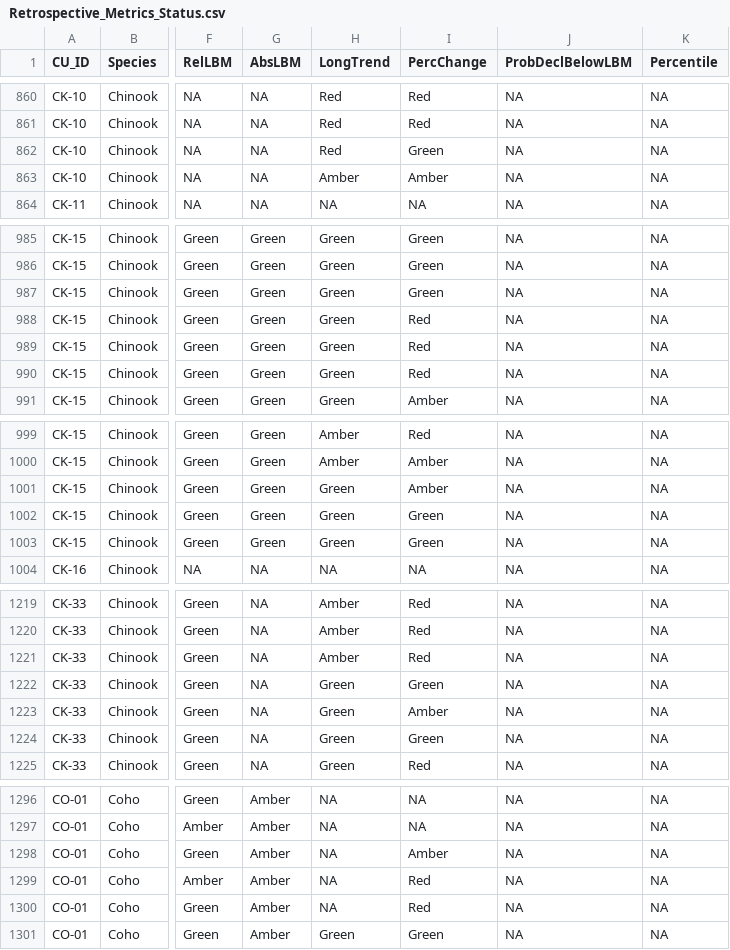
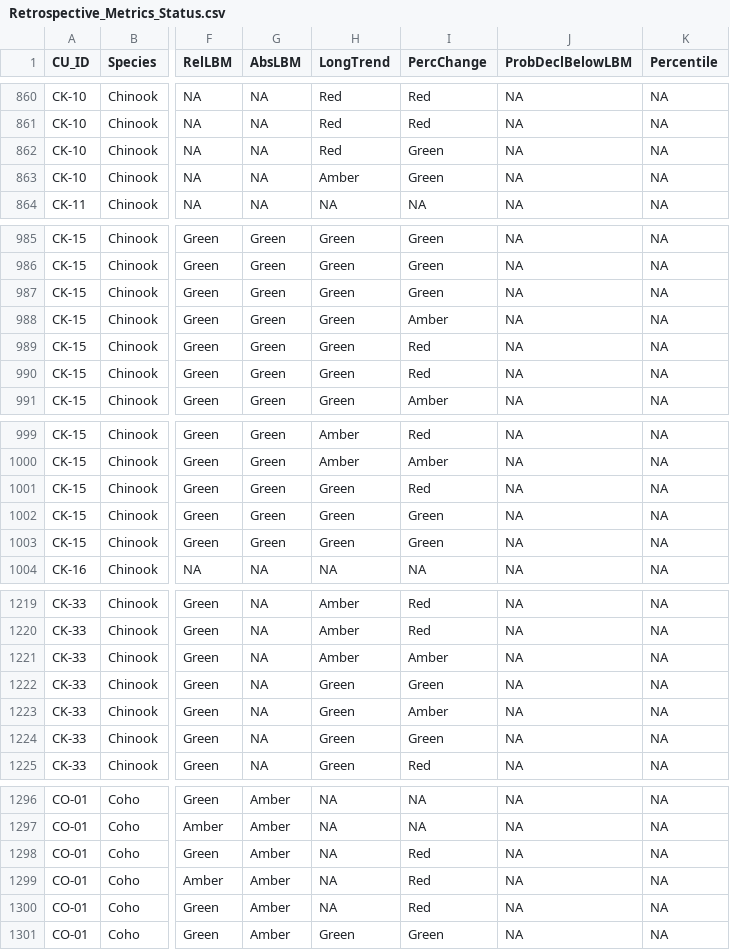
Before and after one commit to SOLV-Code/Scanner-Data-Processing, a CSV file: DATA_PROCESSING/Retrospective_Metrics_Status.csv, drawn as a sheet; only a part is shown, gaps mark what is left out; the diff covers the shown part only; the diff names each change by its address in the sheet, - before the commit and + after, or states it on an @@ line.

```diff
--- a/DATA_PROCESSING/Retrospective_Metrics_Status.csv
+++ b/DATA_PROCESSING/Retrospective_Metrics_Status.csv
-I863 (PercChange): Amber
+I863 (PercChange): Green
-I988 (PercChange): Red
+I988 (PercChange): Amber
-I1001 (PercChange): Amber
+I1001 (PercChange): Red
-I1221 (PercChange): Red
+I1221 (PercChange): Amber
-I1298 (PercChange): Amber
+I1298 (PercChange): Red
```
Also changed, not shown: 6 edited cells elsewhere in this file, DATA_PROCESSING/Retro_Results_LT3.csv, DATA_PROCESSING/Retrospective_Metrics_Values.csv, 8 other files.
